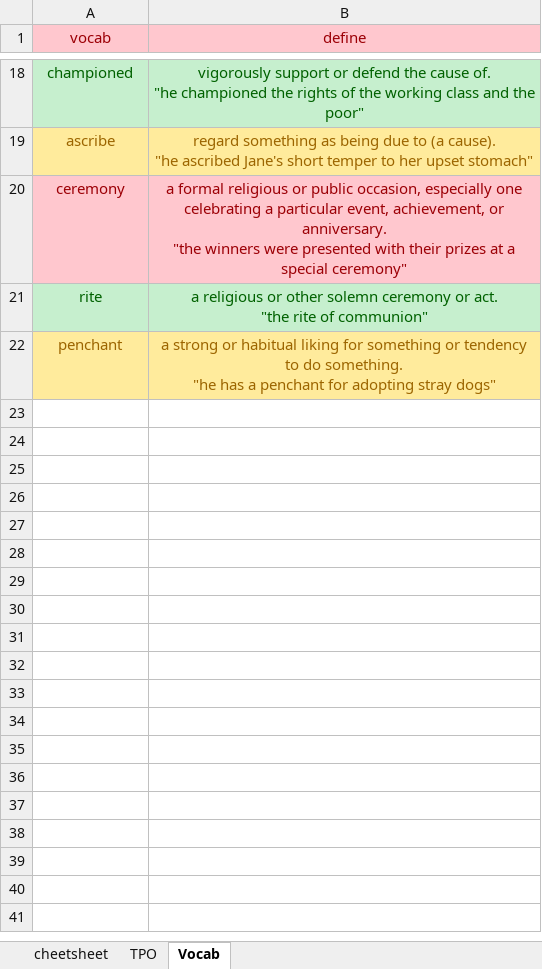
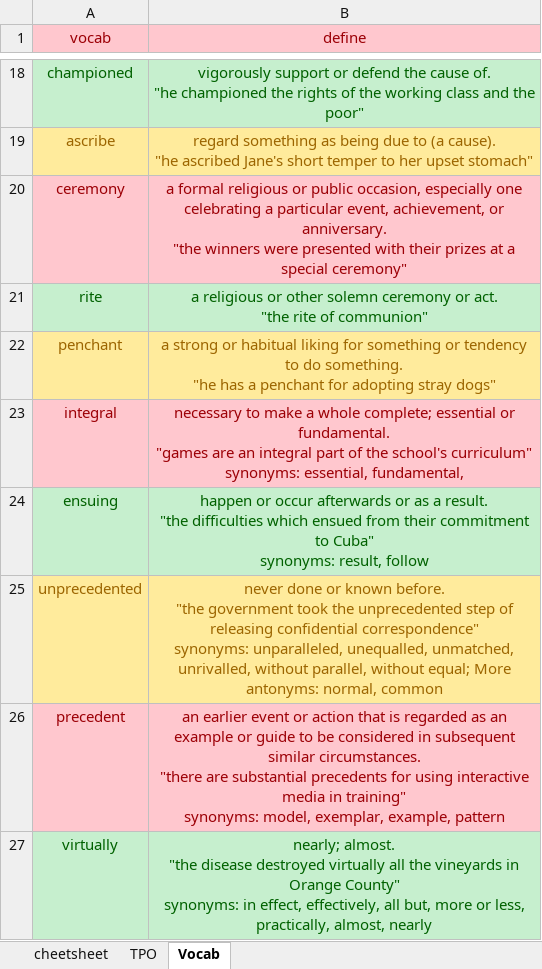
Before and after one commit to pd-Shah/TOEFL, an Excel workbook: TOEFL.xlsx, sheet Vocab, drawn as a sheet; only a part is shown, gaps mark what is left out; values as stored, in another font and other column widths than the file's, no borders; ↵ is a line break in a cell; the diff names each change by its address in the sheet, - before the commit and + after, or states it on an @@ line.

Commit message:
tpo3 Reading + listening done 15/3/2019

```diff
--- a/TOEFL.xlsx (sheet Vocab)
+++ b/TOEFL.xlsx (sheet Vocab)
+row 23: integral | necessary to make a whole complete; essential or fundamental. ↵ "games are an integral part of the school's curriculum" ↵ synonyms: essential, fundamental,
+row 24: ensuing | happen or occur afterwards or as a result. ↵ "the difficulties which ensued from their commitment to Cuba" ↵ synonyms: result, follow
+row 25: unprecedented | never done or known before. ↵ "the government took the unprecedented step of releasing confidential correspondence" ↵ synonyms: unparalleled, unequalled, unmatched, unrivalled, without parallel, without equal; More ↵ antonyms: normal, common
+row 26: precedent | an earlier event or action that is regarded as an example or guide to be considered in subsequent similar circumstances. ↵ "there are substantial precedents for using interactive media in training" ↵ synonyms: model, exemplar, example, pattern
+row 27: virtually | nearly; almost. ↵ "the disease destroyed virtually all the vineyards in Orange County" ↵ synonyms: in effect, effectively, all but, more or less, practically, almost, nearly
```
Also changed, not shown: sheet TPO.
